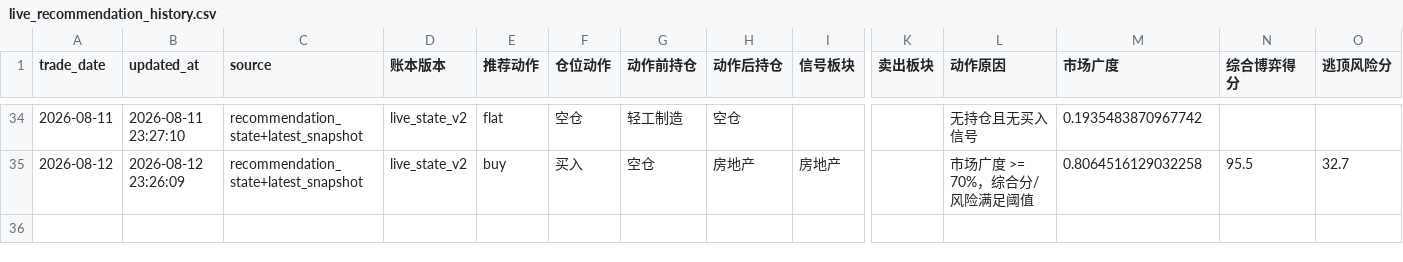
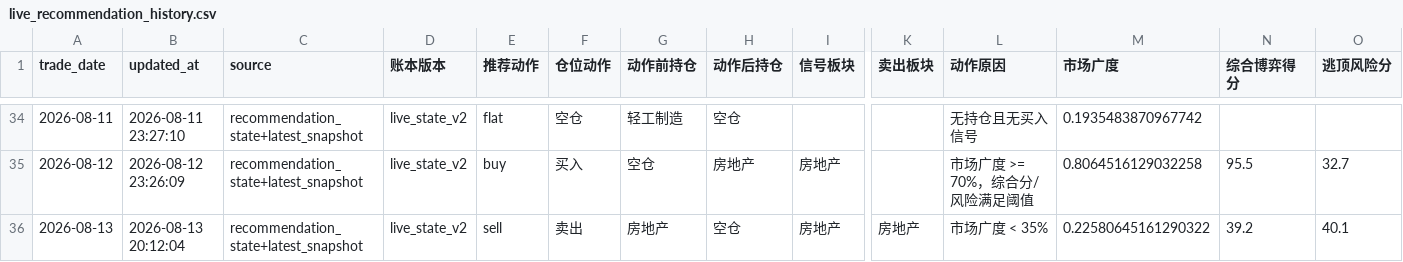
Before and after one commit to AmineSeRaFimmm/a-share-five-layer-pwa, a CSV file: data/live_recommendation_history.csv, drawn as a sheet; only a part is shown, gaps mark what is left out; rows hold the shown columns only; the diff names each change by its address in the sheet, - before the commit and + after, or states it on an @@ line.

```diff
--- a/data/live_recommendation_history.csv
+++ b/data/live_recommendation_history.csv
+row 36: 2026-08-13 | 2026-08-13 20:12:04 | recommendation_state+latest_snapshot | live_state_v2 | sell | 卖出 | 房地产 | 空仓 | 房地产 | 房地产 | 市场广度 < 35% | 0.22580645161290322 | 39.2 | 40.1
```
Also changed, not shown: data/a_share_close_snapshot.csv, data/avix_s3_s4_signals.csv, 16 other files.
